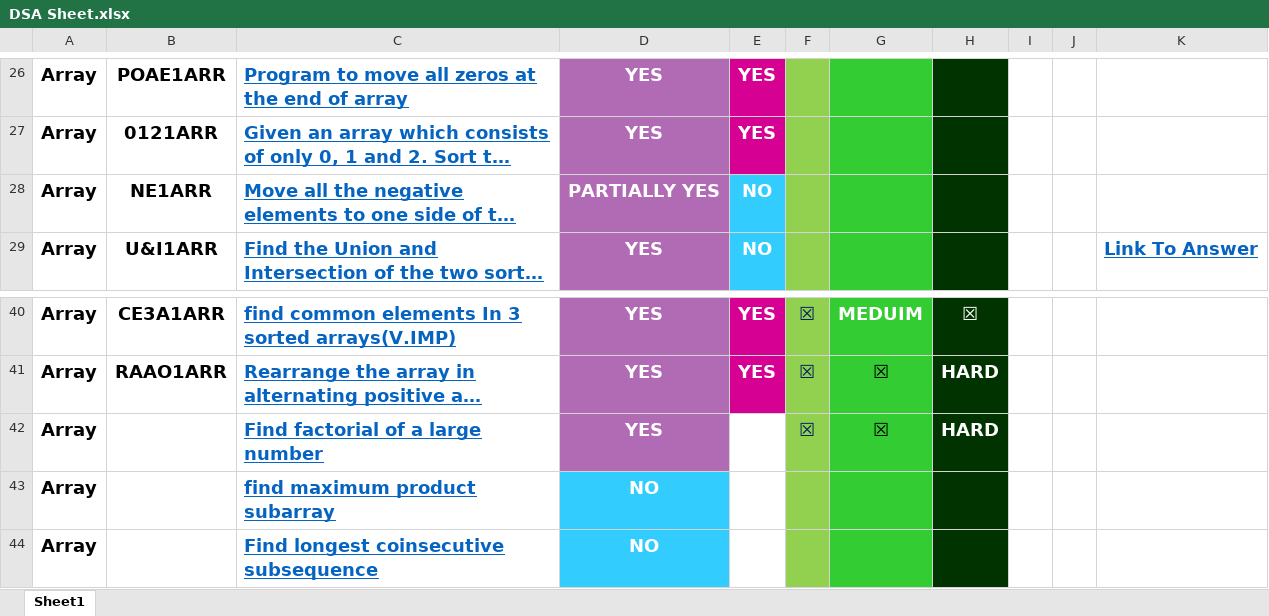
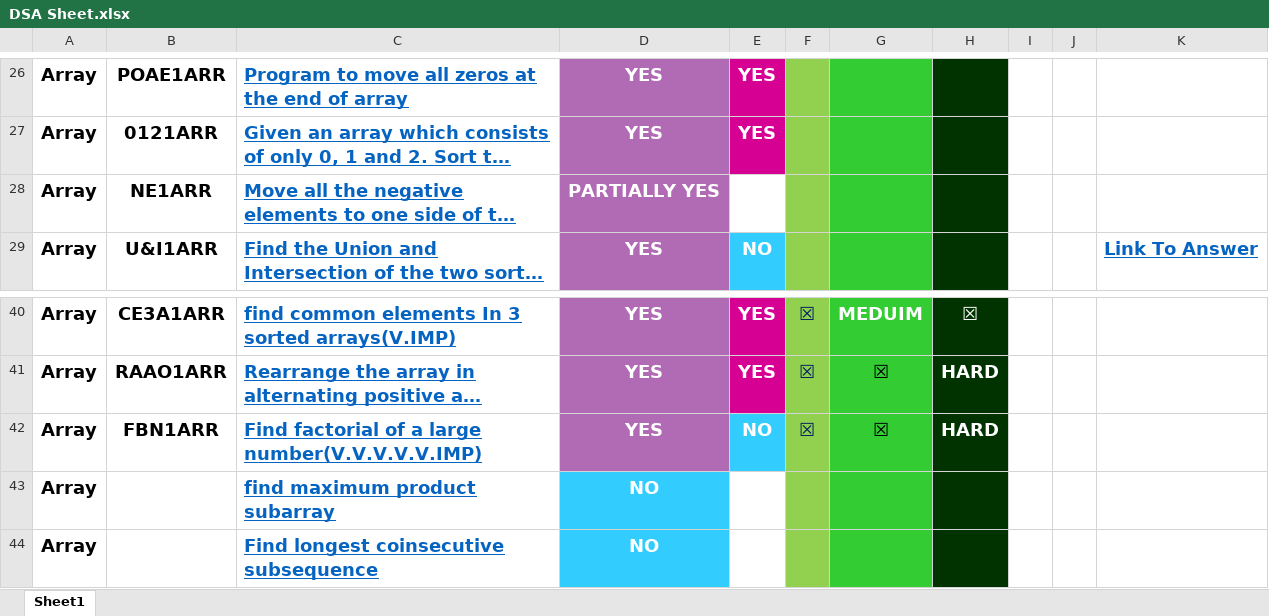
Before and after one commit to vishwajeetvb/DSA, an Excel workbook: DSA Sheet.xlsx, sheet Sheet1, drawn as a sheet; only a part is shown, gaps mark what is left out; long unchanged cells end in …; values as stored, in another font and other column widths than the file's, no borders; the diff names each change by its address in the sheet, - before the commit and + after, or states it on an @@ line.

Commit message:
Program to find factorial of big number added

```diff
--- a/DSA Sheet.xlsx (sheet Sheet1)
+++ b/DSA Sheet.xlsx (sheet Sheet1)
-E28: NO
+E28: (empty)
-E28 fill: #33CCFF
+E28 fill: none
-B42: (empty)
+B42: FBN1ARR
-C42: Find factorial of a large number
+C42: Find factorial of a large number(V.V.V.V.V.IMP)
-E42: (empty)
+E42: NO
-E42 fill: none
+E42 fill: #33CCFF
```
Also changed, not shown: 1 other file.
